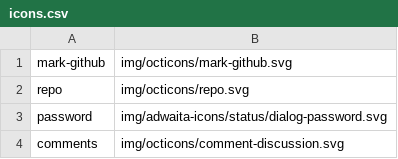
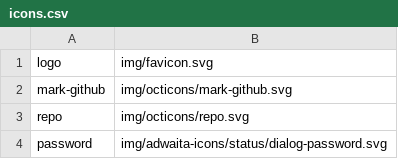
Before and after one commit to superuserdev/coffee-mill, a CSV file: img/icons.csv, drawn as a sheet; only a part is shown; the shorter side is filled out with more unchanged rows.

Commit message:
Add basic style & theme
Including a logo

```diff
--- a/img/icons.csv
+++ b/img/icons.csv
@@ -1 +1,2 @@
+logo,img/favicon.svg
 mark-github,img/octicons/mark-github.svg
```
Also changed, not shown: 6 other files.
